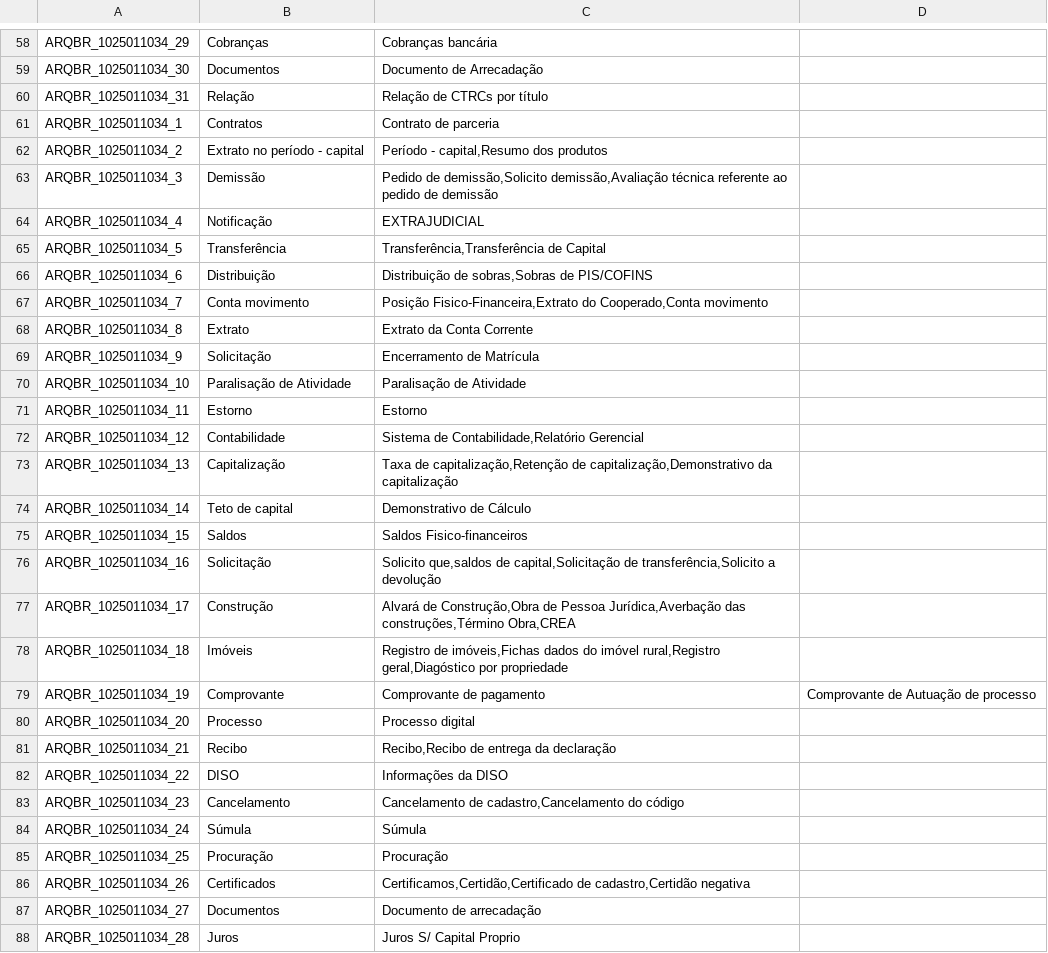
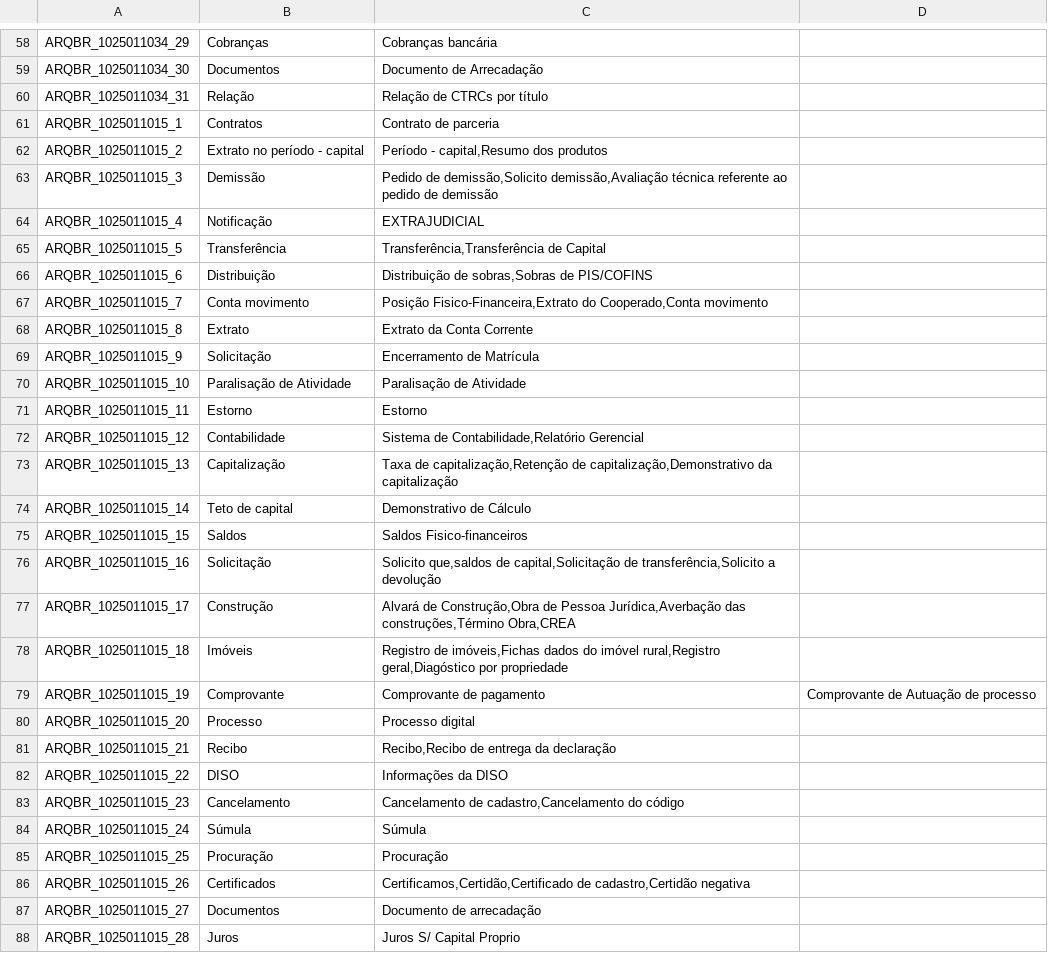
Before and after one commit to andredourado/arqbr-v2, a CSV file: kamilly/quebra.csv, drawn as a sheet; only a part is shown, gaps mark what is left out; the diff covers the shown part only.

Commit message:
fix [kamilly-gera-quebra]: ajustes na geracao do arquivo

```diff
--- a/kamilly/quebra.csv
+++ b/kamilly/quebra.csv
@@ -60,29 +60,29 @@ ARQBR_1025011034_30;Documentos;Documento de Arrecadação
 ARQBR_1025011034_31;Relação;Relação de CTRCs por título
-ARQBR_1025011034_1;Contratos;Contrato de parceria
-ARQBR_1025011034_2;Extrato no período - capital;Período - capital,Resumo dos produtos
-ARQBR_1025011034_3;Demissão;Pedido de demissão,Solicito demissão,Avaliação técnica referente ao pedido de demissão
-ARQBR_1025011034_4;Notificação;EXTRAJUDICIAL
-ARQBR_1025011034_5;Transferência;Transferência,Transferência de Capital
-ARQBR_1025011034_6;Distribuição;Distribuição de sobras,Sobras de PIS/COFINS
-ARQBR_1025011034_7;Conta movimento;Posição Fisico-Financeira,Extrato do Cooperado,Conta movimento
-ARQBR_1025011034_8;Extrato;Extrato da Conta Corrente
-ARQBR_1025011034_9;Solicitação;Encerramento de Matrícula
-ARQBR_1025011034_10;Paralisação de Atividade;Paralisação de Atividade
-ARQBR_1025011034_11;Estorno;Estorno
-ARQBR_1025011034_12;Contabilidade;Sistema de Contabilidade,Relatório Gerencial
-ARQBR_1025011034_13;Capitalização;Taxa de capitalização,Retenção de capitalização,Demonstrativo da capitalização
-ARQBR_1025011034_14;Teto de capital;Demonstrativo de Cálculo
-ARQBR_1025011034_15;Saldos;Saldos Fisico-financeiros
-ARQBR_1025011034_16;Solicitação;Solicito que,saldos de capital,Solicitação de transferência,Solicito a devolução
-ARQBR_1025011034_17;Construção;Alvará de Construção,Obra de Pessoa Jurídica,Averbação das construções,Término Obra,CREA
-ARQBR_1025011034_18;Imóveis;Registro de imóveis,Fichas dados do imóvel rural,Registro geral,Diagóstico por propriedade
-ARQBR_1025011034_19;Comprovante;Comprovante de pagamento;Comprovante de Autuação de processo
-ARQBR_1025011034_20;Processo;Processo digital
-ARQBR_1025011034_21;Recibo;Recibo,Recibo de entrega da declaração
-ARQBR_1025011034_22;DISO;Informações da DISO
-ARQBR_1025011034_23;Cancelamento;Cancelamento de cadastro,Cancelamento do código
-ARQBR_1025011034_24;Súmula;Súmula
-ARQBR_1025011034_25;Procuração;Procuração
-ARQBR_1025011034_26;Certificados;Certificamos,Certidão,Certificado de cadastro,Certidão negativa
-ARQBR_1025011034_27;Documentos;Documento de arrecadação
-ARQBR_1025011034_28;Juros;Juros S/ Capital Proprio
+ARQBR_1025011015_1;Contratos;Contrato de parceria
+ARQBR_1025011015_2;Extrato no período - capital;Período - capital,Resumo dos produtos
+ARQBR_1025011015_3;Demissão;Pedido de demissão,Solicito demissão,Avaliação técnica referente ao pedido de demissão
+ARQBR_1025011015_4;Notificação;EXTRAJUDICIAL
+ARQBR_1025011015_5;Transferência;Transferência,Transferência de Capital
+ARQBR_1025011015_6;Distribuição;Distribuição de sobras,Sobras de PIS/COFINS
+ARQBR_1025011015_7;Conta movimento;Posição Fisico-Financeira,Extrato do Cooperado,Conta movimento
+ARQBR_1025011015_8;Extrato;Extrato da Conta Corrente
+ARQBR_1025011015_9;Solicitação;Encerramento de Matrícula
+ARQBR_1025011015_10;Paralisação de Atividade;Paralisação de Atividade
+ARQBR_1025011015_11;Estorno;Estorno
+ARQBR_1025011015_12;Contabilidade;Sistema de Contabilidade,Relatório Gerencial
+ARQBR_1025011015_13;Capitalização;Taxa de capitalização,Retenção de capitalização,Demonstrativo da capitalização
+ARQBR_1025011015_14;Teto de capital;Demonstrativo de Cálculo
+ARQBR_1025011015_15;Saldos;Saldos Fisico-financeiros
+ARQBR_1025011015_16;Solicitação;Solicito que,saldos de capital,Solicitação de transferência,Solicito a devolução
+ARQBR_1025011015_17;Construção;Alvará de Construção,Obra de Pessoa Jurídica,Averbação das construções,Término Obra,CREA
+ARQBR_1025011015_18;Imóveis;Registro de imóveis,Fichas dados do imóvel rural,Registro geral,Diagóstico por propriedade
+ARQBR_1025011015_19;Comprovante;Comprovante de pagamento;Comprovante de Autuação de processo
+ARQBR_1025011015_20;Processo;Processo digital
+ARQBR_1025011015_21;Recibo;Recibo,Recibo de entrega da declaração
+ARQBR_1025011015_22;DISO;Informações da DISO
+ARQBR_1025011015_23;Cancelamento;Cancelamento de cadastro,Cancelamento do código
+ARQBR_1025011015_24;Súmula;Súmula
+ARQBR_1025011015_25;Procuração;Procuração
+ARQBR_1025011015_26;Certificados;Certificamos,Certidão,Certificado de cadastro,Certidão negativa
+ARQBR_1025011015_27;Documentos;Documento de arrecadação
+ARQBR_1025011015_28;Juros;Juros S/ Capital Proprio
```
Also changed, not shown: 1 edited cell elsewhere in this file, 4 other files.
